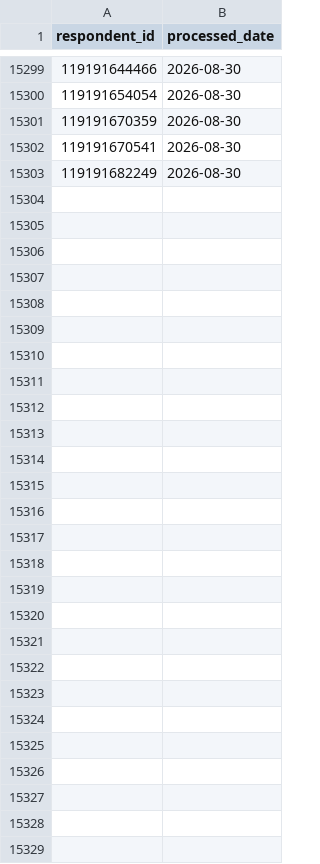
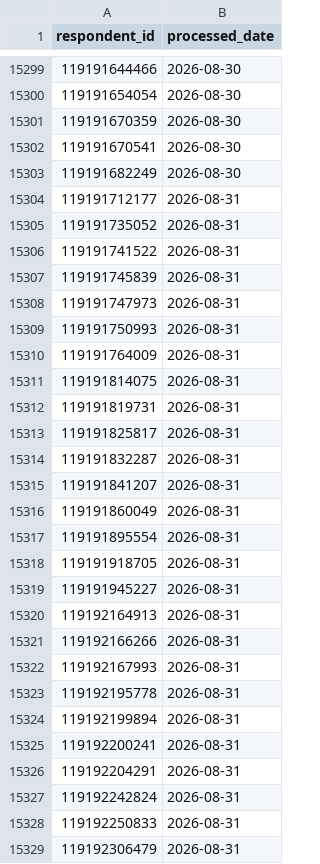
Before and after one commit to NidaAzizMirza/PPFeedback_dashboard, a CSV file: data/processed_ids_raw.csv, drawn as a sheet; only a part is shown, gaps mark what is left out.

```diff
--- a/data/processed_ids_raw.csv
+++ b/data/processed_ids_raw.csv
@@ -15303 +15303,27 @@ respondent_id,processed_date
 119191682249,2026-08-30
+119191712177,2026-08-31
+119191735052,2026-08-31
+119191741522,2026-08-31
+119191745839,2026-08-31
+119191747973,2026-08-31
+119191750993,2026-08-31
+119191764009,2026-08-31
+119191814075,2026-08-31
+119191819731,2026-08-31
+119191825817,2026-08-31
+119191832287,2026-08-31
+119191841207,2026-08-31
+119191860049,2026-08-31
+119191895554,2026-08-31
+119191918705,2026-08-31
+119191945227,2026-08-31
+119192164913,2026-08-31
+119192166266,2026-08-31
+119192167993,2026-08-31
+119192195778,2026-08-31
+119192199894,2026-08-31
+119192200241,2026-08-31
+119192204291,2026-08-31
+119192242824,2026-08-31
+119192250833,2026-08-31
+119192306479,2026-08-31
```
Also changed, not shown: 2 other files.
